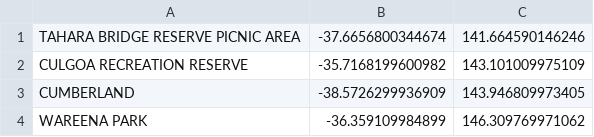
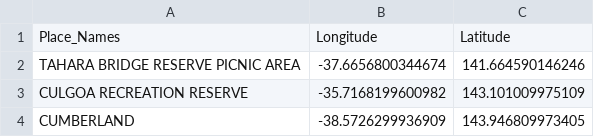
Before and after one commit to MAST30034-Applied-Data-Science/generic-real-estate-consulting-project-group-43, a CSV file: data/curated/features_of_interst/park/park_2013.csv, drawn as a sheet; only a part is shown; the shorter side is filled out with more unchanged rows; the diff names each change by its address in the sheet, - before the commit and + after, or states it on an @@ line.

```diff
--- a/data/curated/features_of_interst/park/park_2013.csv
+++ b/data/curated/features_of_interst/park/park_2013.csv
+row 1: Place_Names | Longitude | Latitude
```
Also changed, not shown: data/curated/features_of_interst/park/park_2014.csv, data/curated/features_of_interst/park/park_2015.csv, 36 other files.
